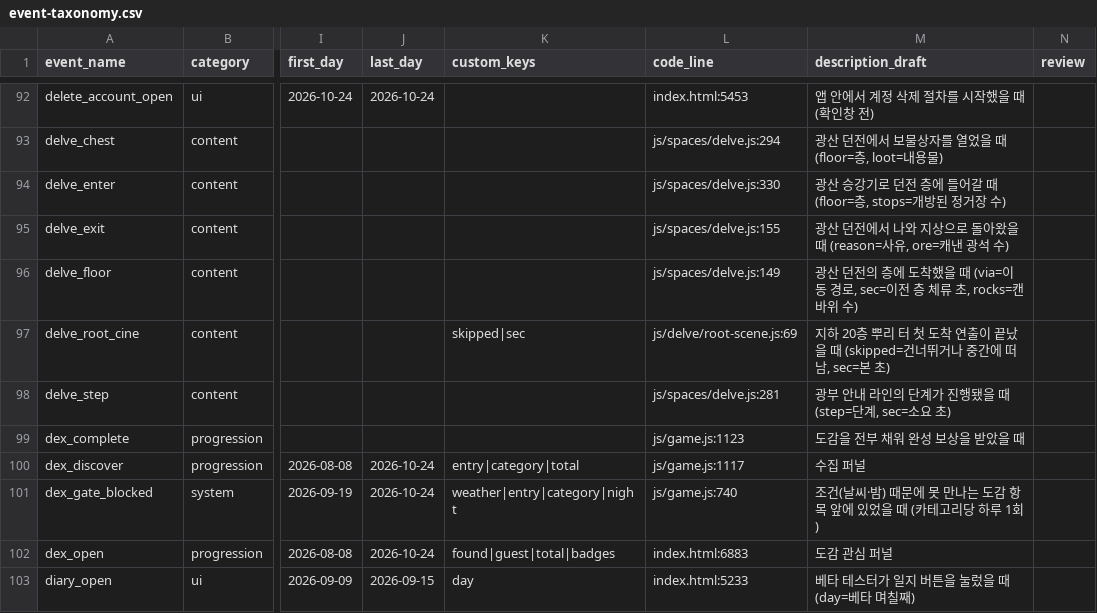
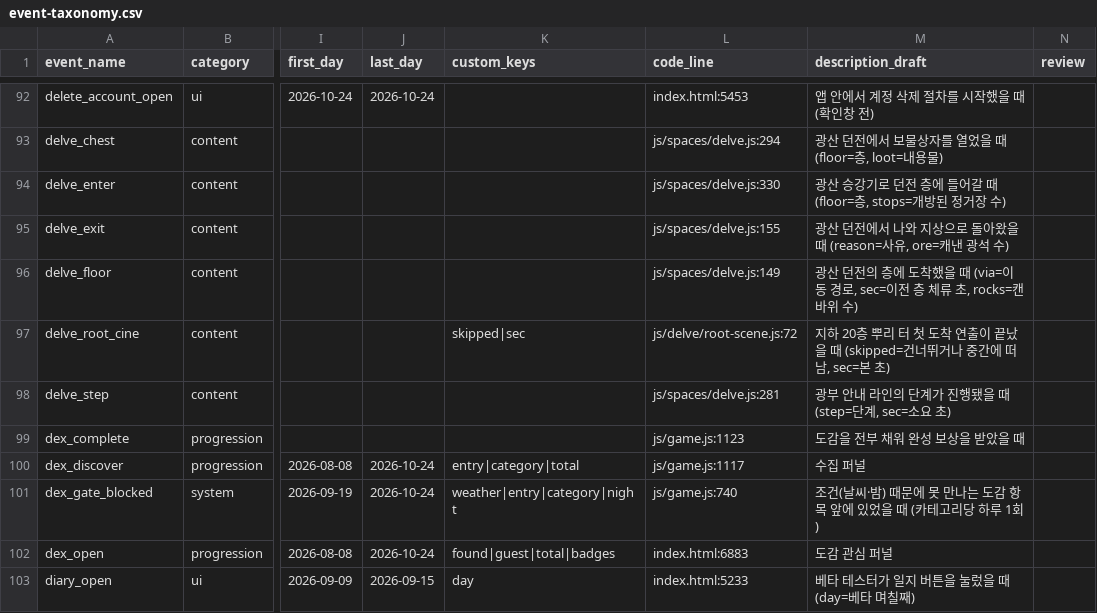
Before and after one commit to UICHEOL-HWANG/calm_forest, a CSV file: docs/analysis/event-taxonomy.csv, drawn as a sheet; only a part is shown, gaps mark what is left out; the diff names each change by its address in the sheet, - before the commit and + after, or states it on an @@ line.

```diff
--- a/docs/analysis/event-taxonomy.csv
+++ b/docs/analysis/event-taxonomy.csv
-L97 (code_line): js/delve/root-scene.js:69
+L97 (code_line): js/delve/root-scene.js:72
```
Also changed, not shown: 7 other files.
